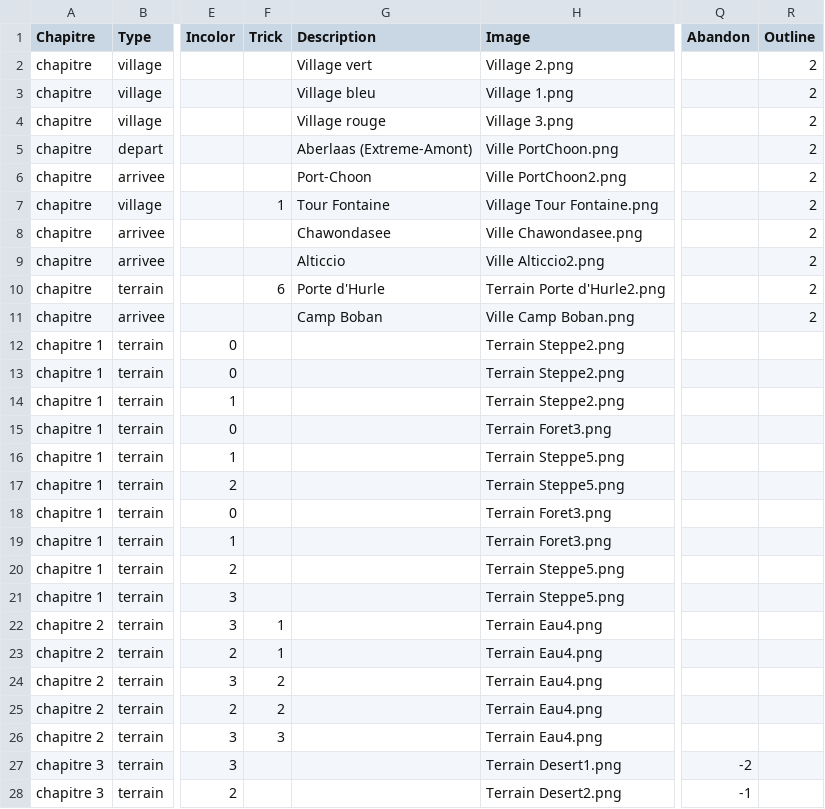
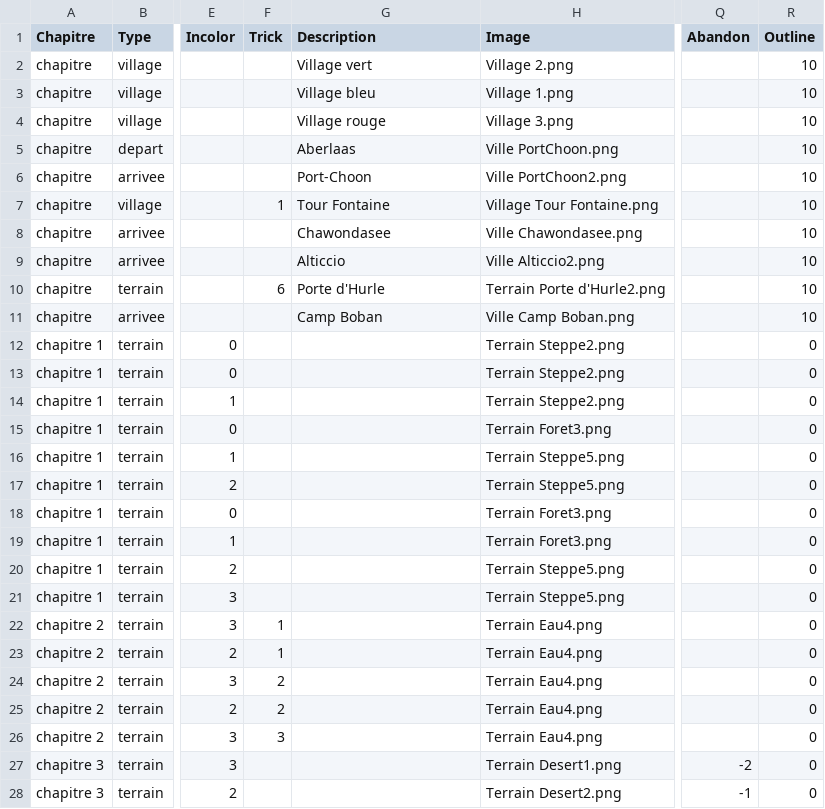
Before and after one commit to davidoliviersaban/windwalkers-cardgame, a CSV file: src/resources/land_cards.csv, drawn as a sheet; only a part is shown, gaps mark what is left out; the diff covers the shown part only; the diff names each change by its address in the sheet, - before the commit and + after, or states it on an @@ line.

Commit message:
Gestion des extensions et Aberlaas

```diff
--- a/src/resources/land_cards.csv
+++ b/src/resources/land_cards.csv
-R2:R11 (Outline): 2
+R2:R11 (Outline): 10
-G5 (Description): Aberlaas (Extreme-Amont)
+G5 (Description): Aberlaas
-R12:R28 (Outline): (empty)
+R12:R28 (Outline): 0
```
Also changed, not shown: 7 edited cells elsewhere in this file, 5 other files.
